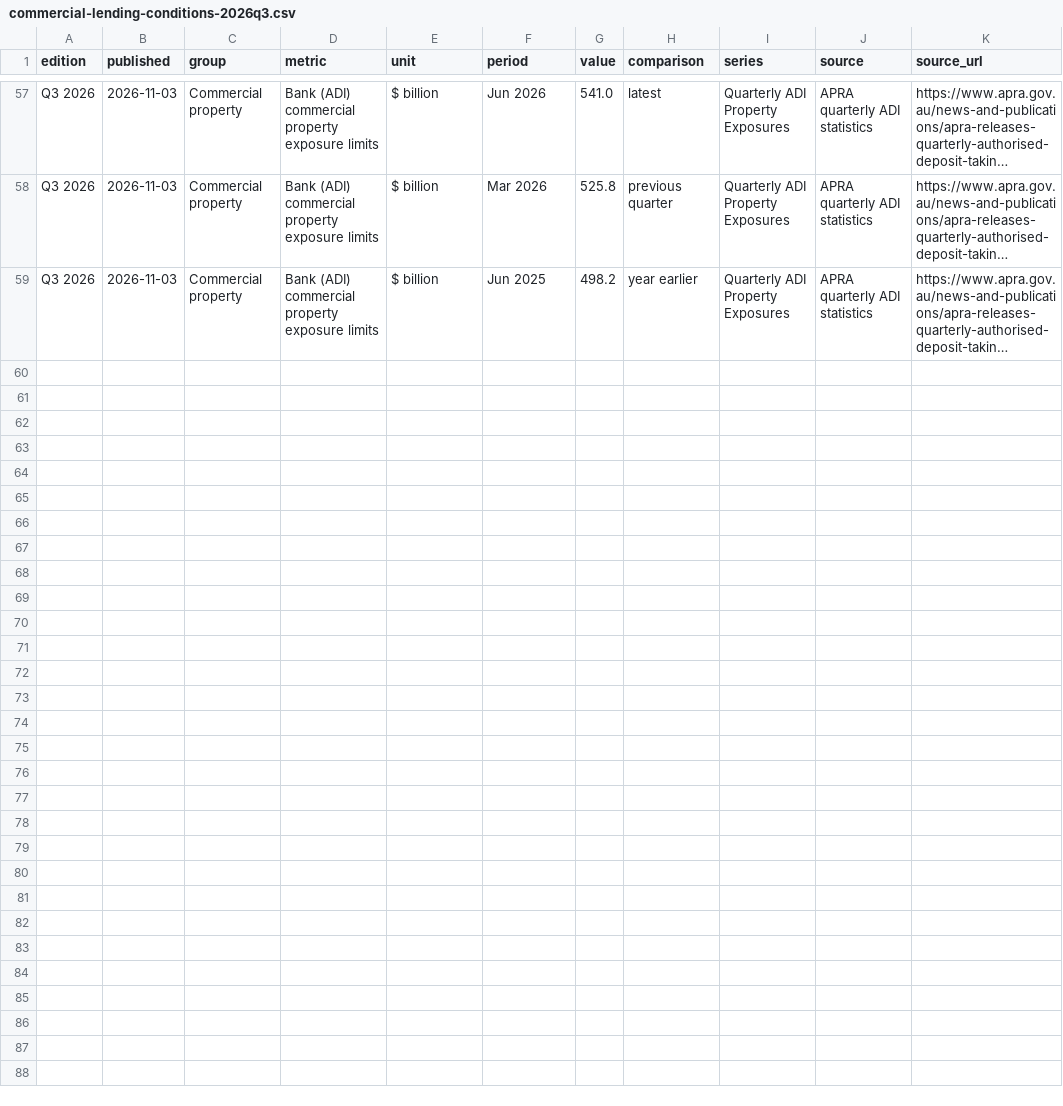
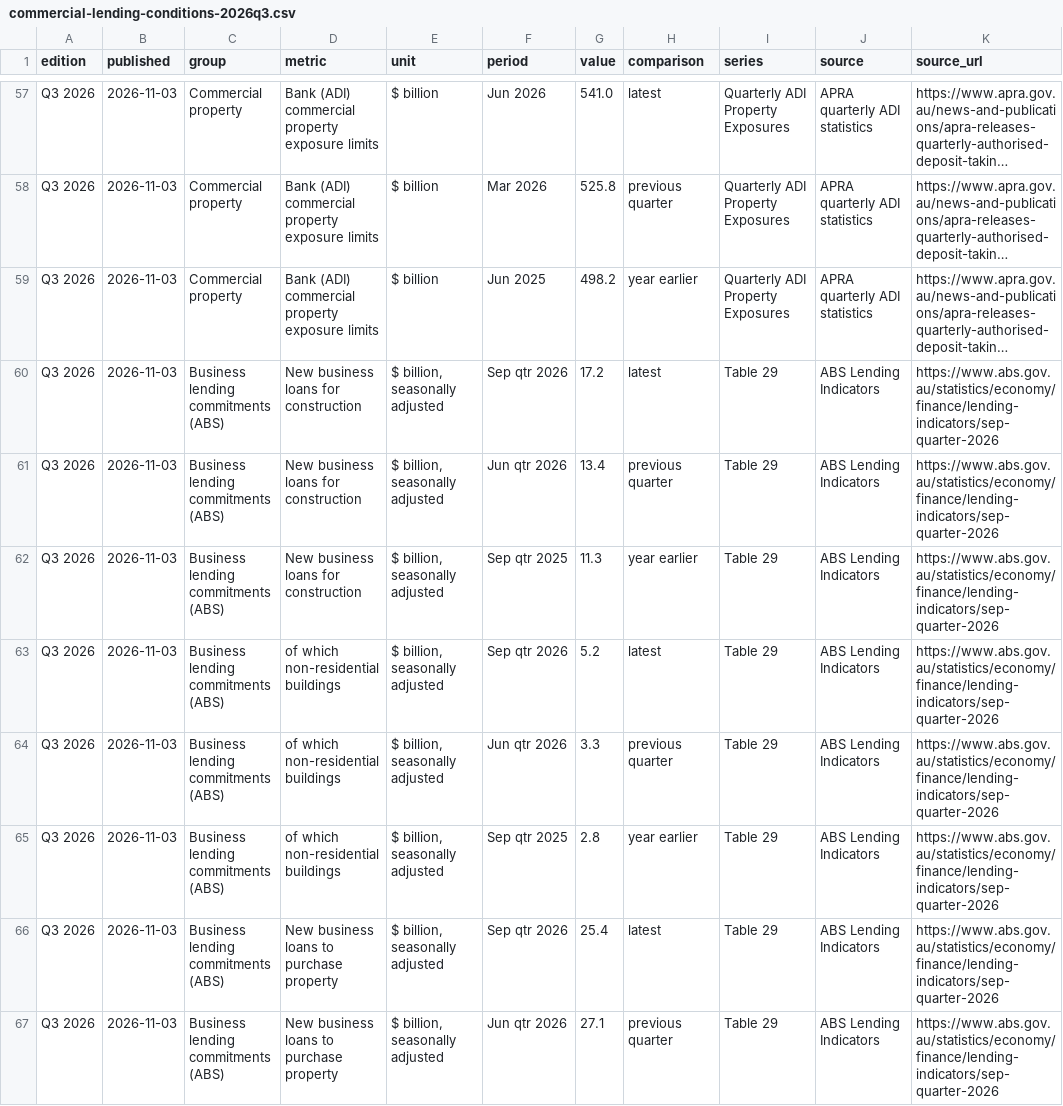
Before and after one commit to tcoppenbusiness-beep/lambtoncapital.com.au, a CSV file: public/data/commercial-lending-conditions-2026q3.csv, drawn as a sheet; only a part is shown, gaps mark what is left out; long unchanged cells end in …; the diff covers the shown part only; the diff names each change by its address in the sheet, - before the commit and + after, or states it on an @@ line.

```diff
--- a/public/data/commercial-lending-conditions-2026q3.csv
+++ b/public/data/commercial-lending-conditions-2026q3.csv
+row 60: Q3 2026 | 2026-11-03 | Business lending commitments (ABS) | New business loans for construction | $ billion, seasonally adjusted | Sep qtr 2026 | 17.2 | latest | Table 29 | ABS Lending Indicators | https://www.abs.gov.au/statistics/economy/finance/lending-indicators/sep-quarter-2026
+row 61: Q3 2026 | 2026-11-03 | Business lending commitments (ABS) | New business loans for construction | $ billion, seasonally adjusted | Jun qtr 2026 | 13.4 | previous quarter | Table 29 | ABS Lending Indicators | https://www.abs.gov.au/statistics/economy/finance/lending-indicators/sep-quarter-2026
+row 62: Q3 2026 | 2026-11-03 | Business lending commitments (ABS) | New business loans for construction | $ billion, seasonally adjusted | Sep qtr 2025 | 11.3 | year earlier | Table 29 | ABS Lending Indicators | https://www.abs.gov.au/statistics/economy/finance/lending-indicators/sep-quarter-2026
+row 63: Q3 2026 | 2026-11-03 | Business lending commitments (ABS) | of which non-residential buildings | $ billion, seasonally adjusted | Sep qtr 2026 | 5.2 | latest | Table 29 | ABS Lending Indicators | https://www.abs.gov.au/statistics/economy/finance/lending-indicators/sep-quarter-2026
+row 64: Q3 2026 | 2026-11-03 | Business lending commitments (ABS) | of which non-residential buildings | $ billion, seasonally adjusted | Jun qtr 2026 | 3.3 | previous quarter | Table 29 | ABS Lending Indicators | https://www.abs.gov.au/statistics/economy/finance/lending-indicators/sep-quarter-2026
+row 65: Q3 2026 | 2026-11-03 | Business lending commitments (ABS) | of which non-residential buildings | $ billion, seasonally adjusted | Sep qtr 2025 | 2.8 | year earlier | Table 29 | ABS Lending Indicators | https://www.abs.gov.au/statistics/economy/finance/lending-indicators/sep-quarter-2026
+row 66: Q3 2026 | 2026-11-03 | Business lending commitments (ABS) | New business loans to purchase property | $ billion, seasonally adjusted | Sep qtr 2026 | 25.4 | latest | Table 29 | ABS Lending Indicators | https://www.abs.gov.au/statistics/economy/finance/lending-indicators/sep-quarter-2026
+row 67: Q3 2026 | 2026-11-03 | Business lending commitments (ABS) | New business loans to purchase property | $ billion, seasonally adjusted | Jun qtr 2026 | 27.1 | previous quarter | Table 29 | ABS Lending Indicators | https://www.abs.gov.au/statistics/economy/finance/lending-indicators/sep-quarter-2026
```
Also changed, not shown: 7 added rows elsewhere in this file, public/data/commercial-lending-conditions.csv, 6 other files.
